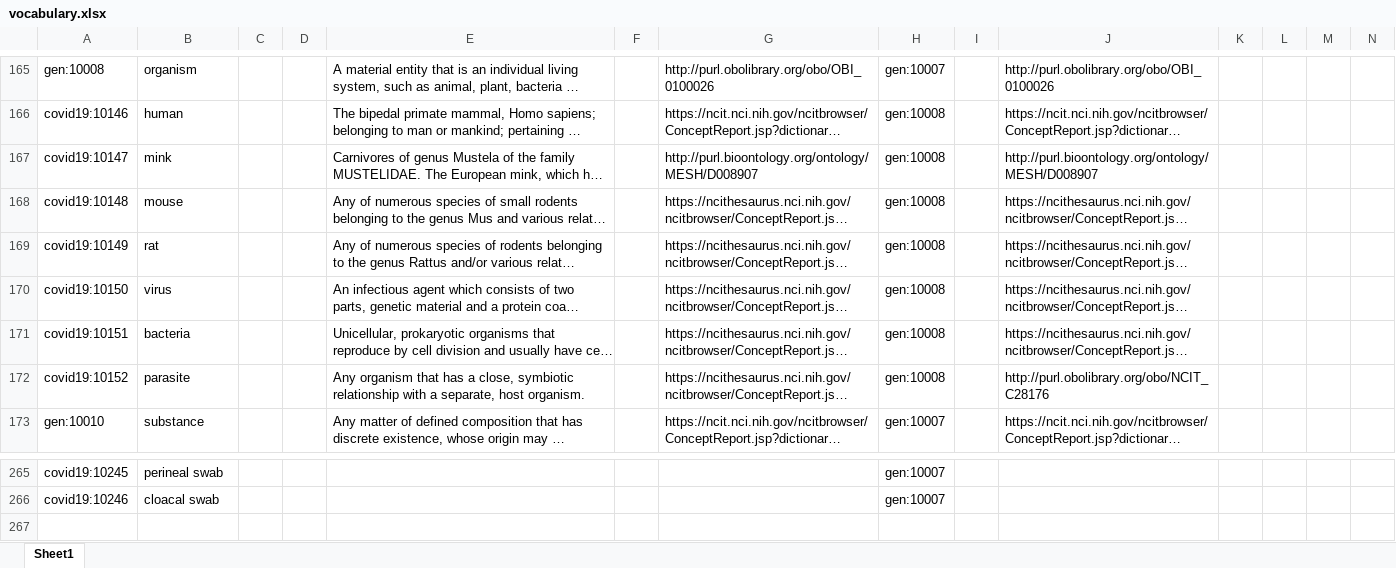
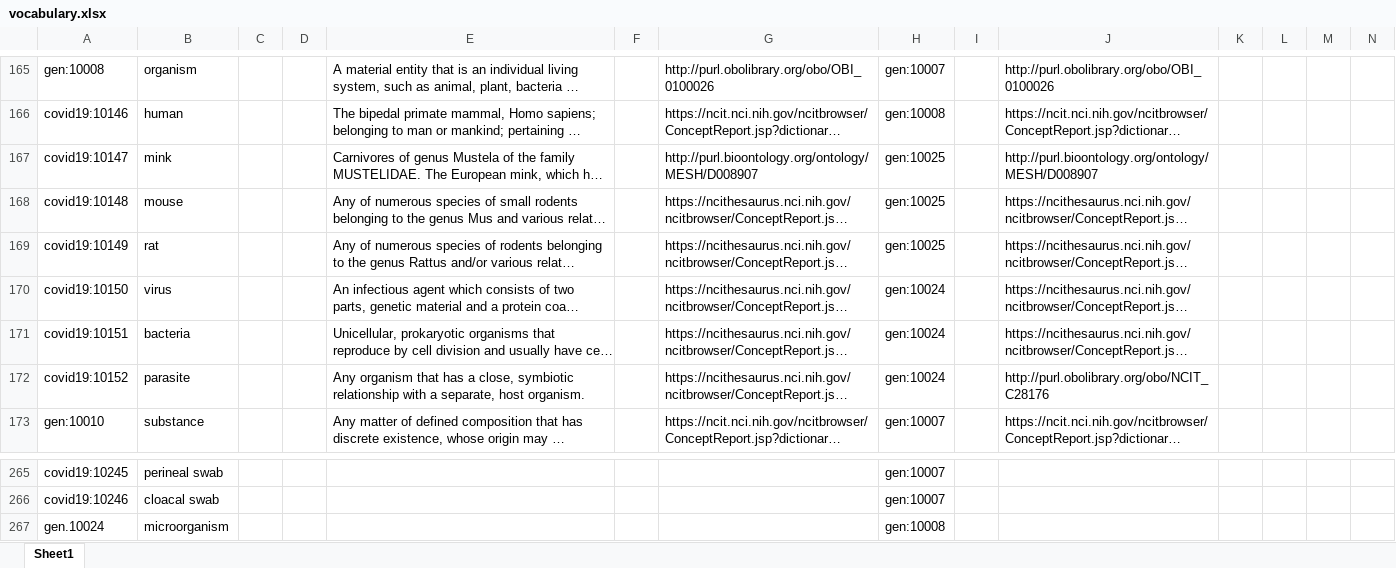
Before and after one commit to fair-data-collective/zonmw-project-content, an Excel workbook: vocabulary.xlsx, sheet Sheet1, drawn as a sheet; only a part is shown, gaps mark what is left out; long unchanged cells end in …; values as stored, in another font and other column widths than the file's, no borders; rows hold the shown columns only; the diff names each change by its address in the sheet, - before the commit and + after, or states it on an @@ line.

```diff
--- a/vocabulary.xlsx (sheet Sheet1)
+++ b/vocabulary.xlsx (sheet Sheet1)
-H167:H169: gen:10008
+H167:H169: gen:10025
-H170:H172: gen:10008
+H170:H172: gen:10024
+row 267: gen.10024 | microorganism |  |  |  |  |  | gen:10008
```
Also changed, not shown: 4 other files.
